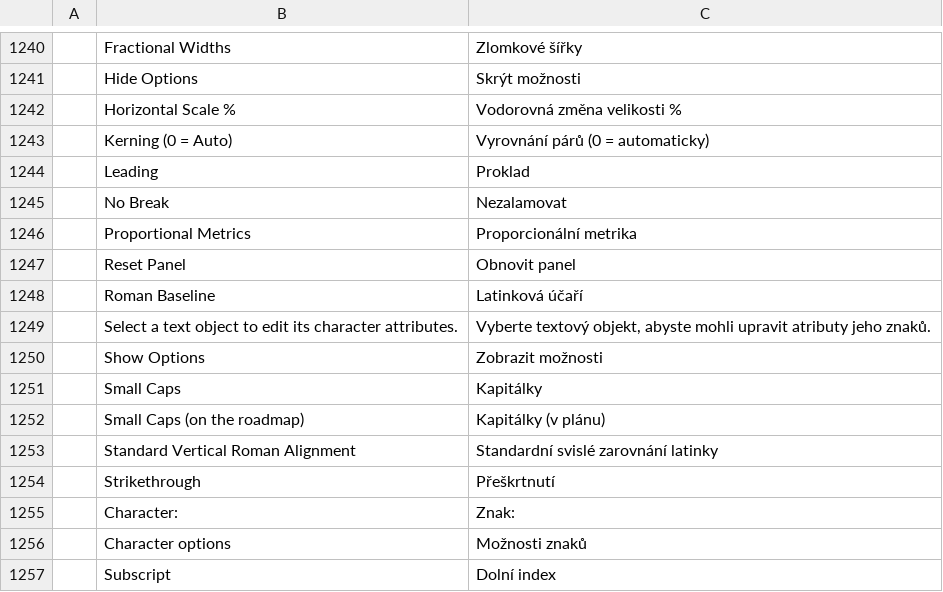
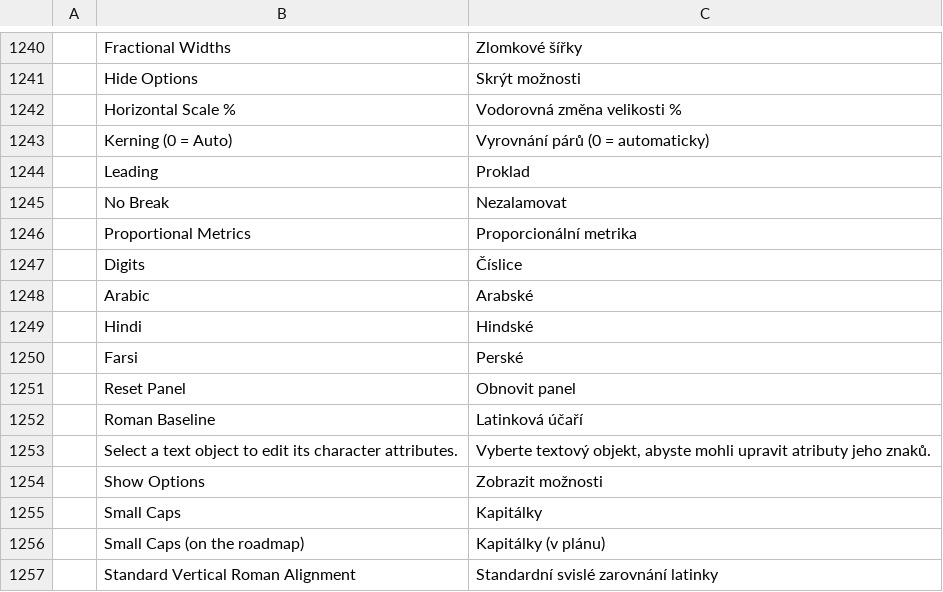
Before and after one commit to 00xJS/vectorcraft, a TSV file: crates/ui-egui/src/i18n/cs.tsv, drawn as a sheet; only a part is shown, gaps mark what is left out; the shorter side is filled out with more unchanged rows; the diff names each change by its address in the sheet, - before the commit and + after, or states it on an @@ line.

Commit message:
Review: Czech rows for Digits (#1201)
Czech is a complete catalog now (#1189), so it needs the new labels.

```diff
--- a/crates/ui-egui/src/i18n/cs.tsv
+++ b/crates/ui-egui/src/i18n/cs.tsv
+row 1247:  | Digits | Číslice
+row 1248:  | Arabic | Arabské
+row 1249:  | Hindi | Hindské
+row 1250:  | Farsi | Perské
```
Also changed, not shown: 1 other file.
